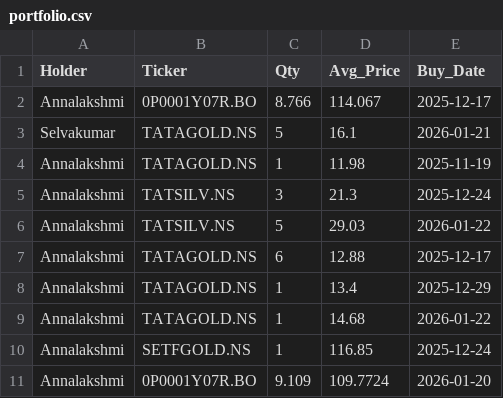
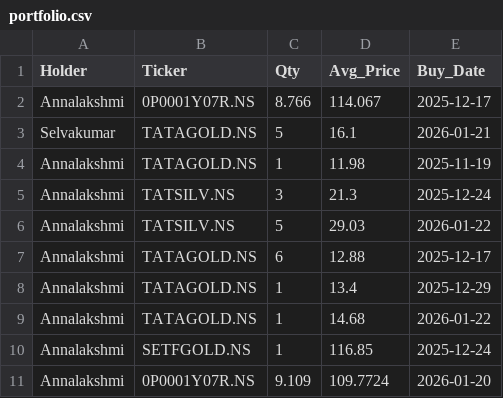
Before and after one commit to hunter735/stock_bot, a CSV file: portfolio.csv, drawn as a sheet.

Commit message:
Update portfolio.csv

```diff
--- a/portfolio.csv
+++ b/portfolio.csv
@@ -1,3 +1,3 @@
 Holder,Ticker,Qty,Avg_Price,Buy_Date
-Annalakshmi,0P0001Y07R.BO,8.766,114.067,2025-12-17
+Annalakshmi,0P0001Y07R.NS,8.766,114.067,2025-12-17
 Selvakumar,TATAGOLD.NS,5,16.1,2026-01-21
@@ -10,2 +10,2 @@ Annalakshmi,TATAGOLD.NS,1,14.68,2026-01-22
 Annalakshmi,SETFGOLD.NS,1,116.85,2025-12-24
-Annalakshmi,0P0001Y07R.BO,9.109,109.7724,2026-01-20
+Annalakshmi,0P0001Y07R.NS,9.109,109.7724,2026-01-20
```
